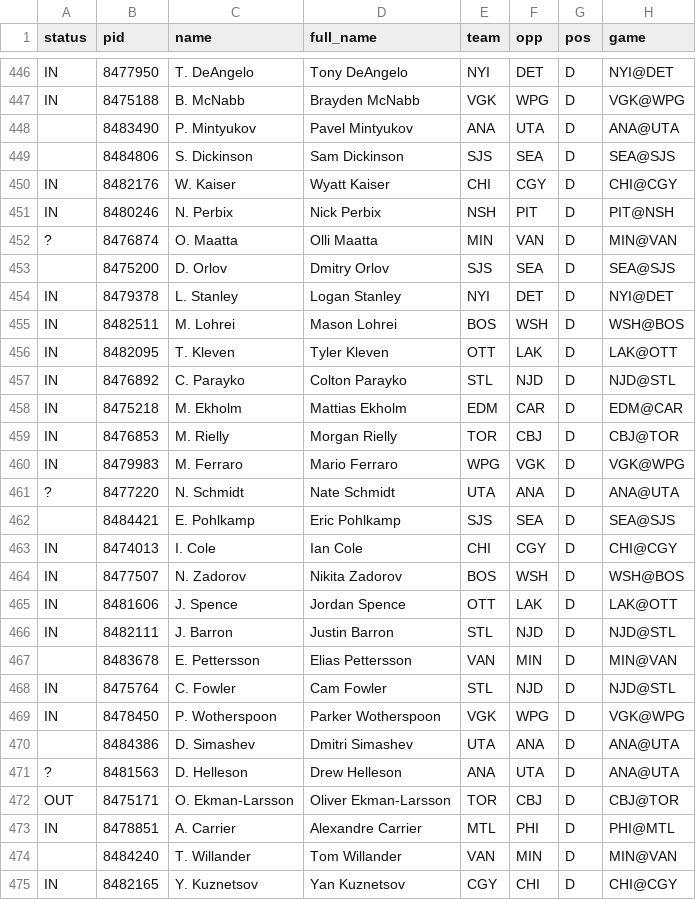
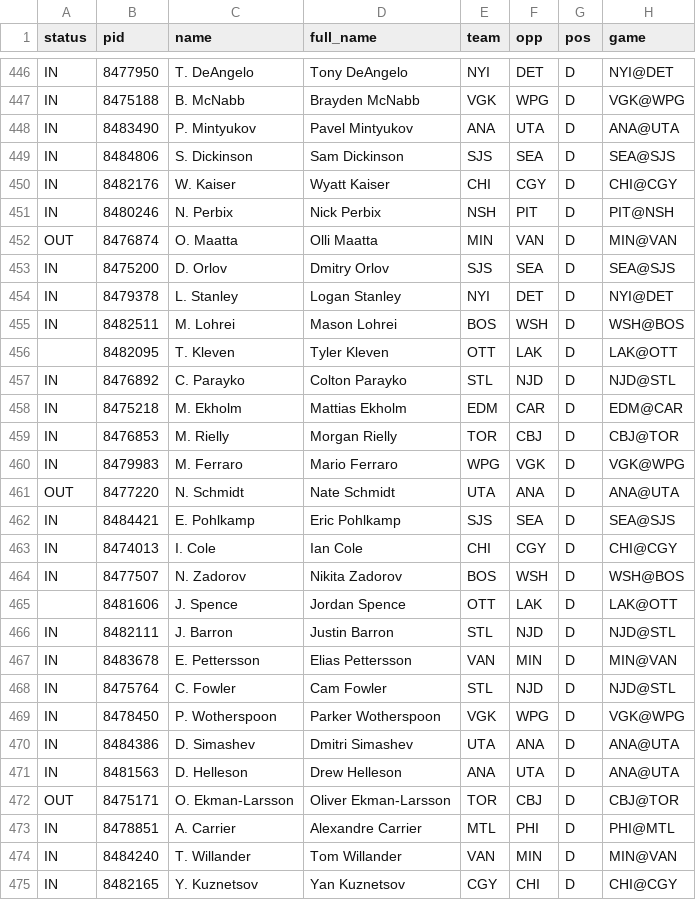
Before and after one commit to jamesjholee/the-ice, a CSV file: docs/board.csv, drawn as a sheet; only a part is shown, gaps mark what is left out; the diff covers the shown part only; the diff names each change by its address in the sheet, - before the commit and + after, or states it on an @@ line.

```diff
--- a/docs/board.csv
+++ b/docs/board.csv
-A448:A449 (status): (empty)
+A448:A449 (status): IN
-A452 (status): ?
+A452 (status): OUT
-A453 (status): (empty)
+A453 (status): IN
-A456 (status): IN
+A456 (status): (empty)
-A461 (status): ?
+A461 (status): OUT
-A462 (status): (empty)
+A462 (status): IN
-A465 (status): IN
+A465 (status): (empty)
-A467 (status): (empty)
+A467 (status): IN
-A470 (status): (empty)
+A470 (status): IN
-A471 (status): ?
+A471 (status): IN
-A474 (status): (empty)
+A474 (status): IN
```
Also changed, not shown: 146 edited cells elsewhere in this file, 3 other files.
